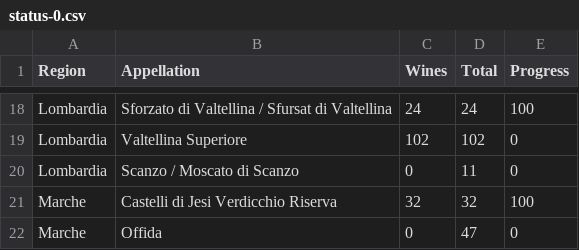
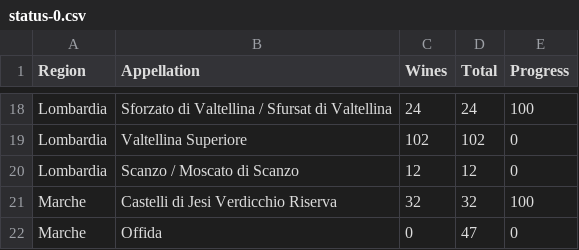
Before and after one commit to d-cmst/agreatwine, a CSV file: csv/status-0.csv, drawn as a sheet; only a part is shown, gaps mark what is left out.

```diff
--- a/csv/status-0.csv
+++ b/csv/status-0.csv
@@ -19,3 +19,3 @@ Lombardia,Sforzato di Valtellina / Sfursat di Valtellina,24,24,100
 Lombardia,Valtellina Superiore,102,102,0
-Lombardia,Scanzo / Moscato di Scanzo,0,11,0
+Lombardia,Scanzo / Moscato di Scanzo,12,12,0
 Marche,Castelli di Jesi Verdicchio Riserva,32,32,100
```
Also changed, not shown: 3 other files.
